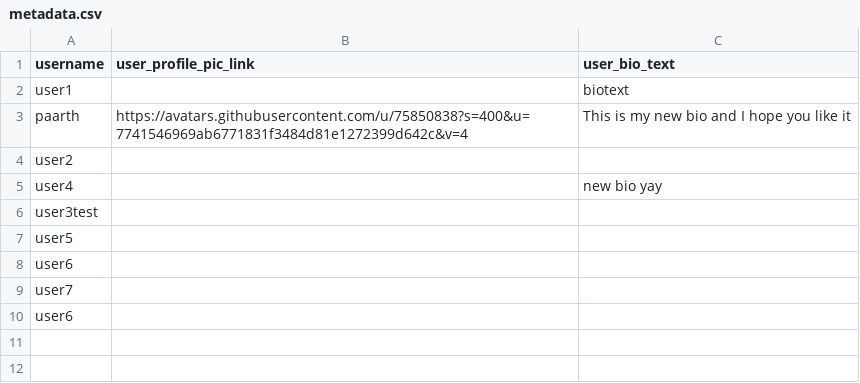
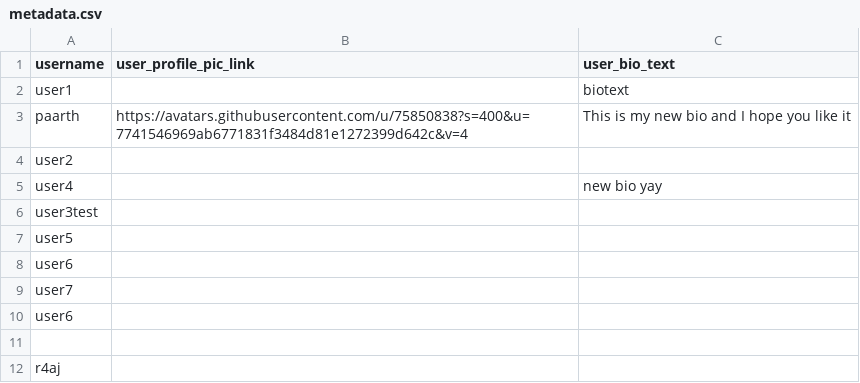
Before and after one commit to p4arth/BlogLite, a CSV file: backend/instance/metadata.csv, drawn as a sheet; the diff names each change by its address in the sheet, - before the commit and + after, or states it on an @@ line.

```diff
--- a/backend/instance/metadata.csv
+++ b/backend/instance/metadata.csv
+row 11: (empty)
+row 12: r4aj
```
Also changed, not shown: 6 other files.
